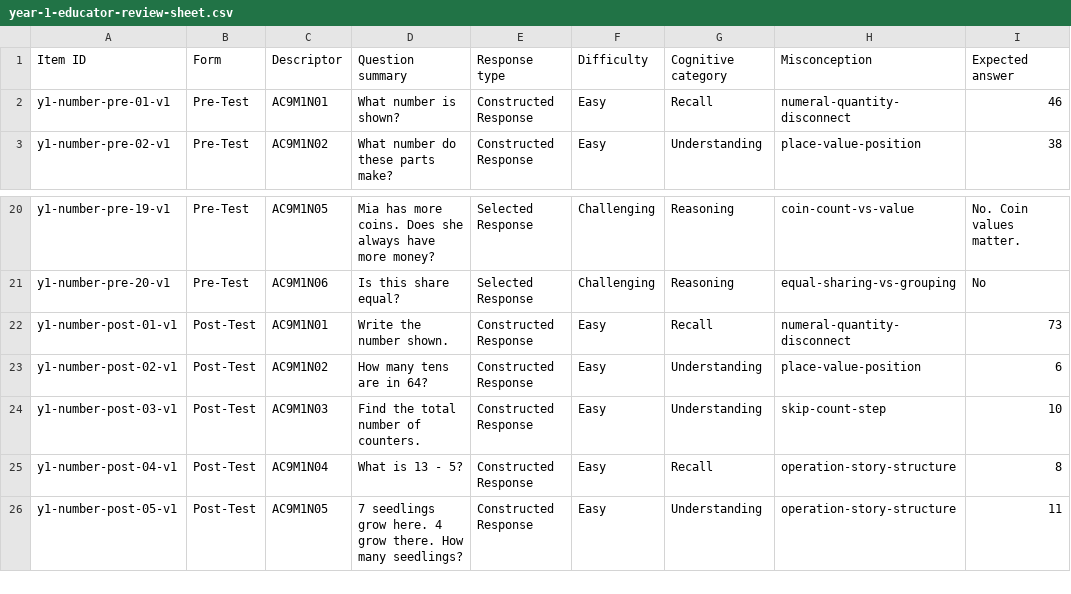
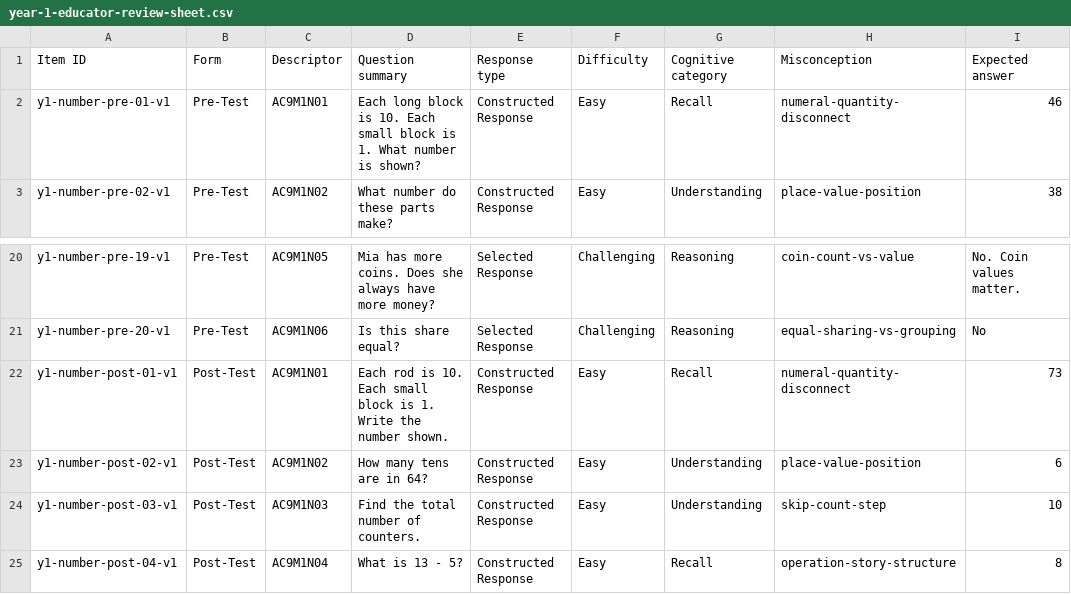
Before and after one commit to seanjohns922-sketch/Level-Up-Learning2.0, a CSV file: docs/number-nexus/year-1-educator-review-sheet.csv, drawn as a sheet; only a part is shown, gaps mark what is left out; the shorter side is filled out with more unchanged rows; the diff names each change by its address in the sheet, - before the commit and + after, or states it on an @@ line.

Commit message:
Improve Year 1 money and MAB visuals

```diff
--- a/docs/number-nexus/year-1-educator-review-sheet.csv
+++ b/docs/number-nexus/year-1-educator-review-sheet.csv
-D2: What number is shown?
+D2: Each long block is 10. Each small block is 1. What number is shown?
-D22: Write the number shown.
+D22: Each rod is 10. Each small block is 1. Write the number shown.
```
Also changed, not shown: 3 other files.
